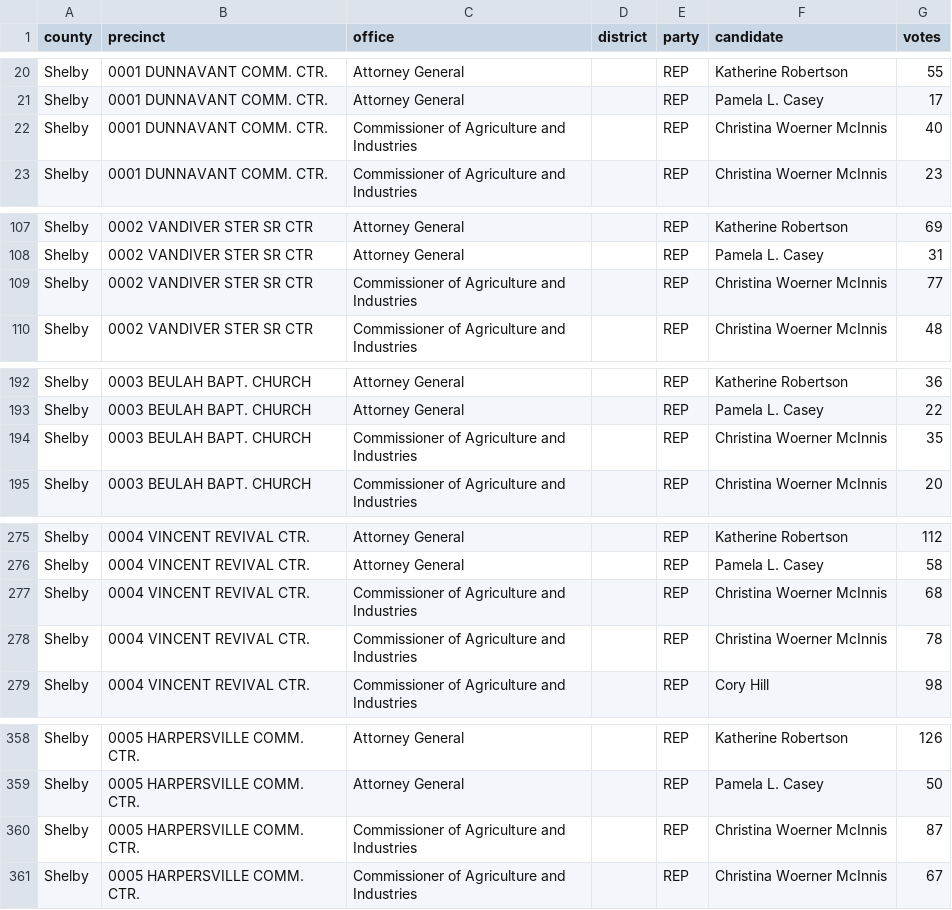
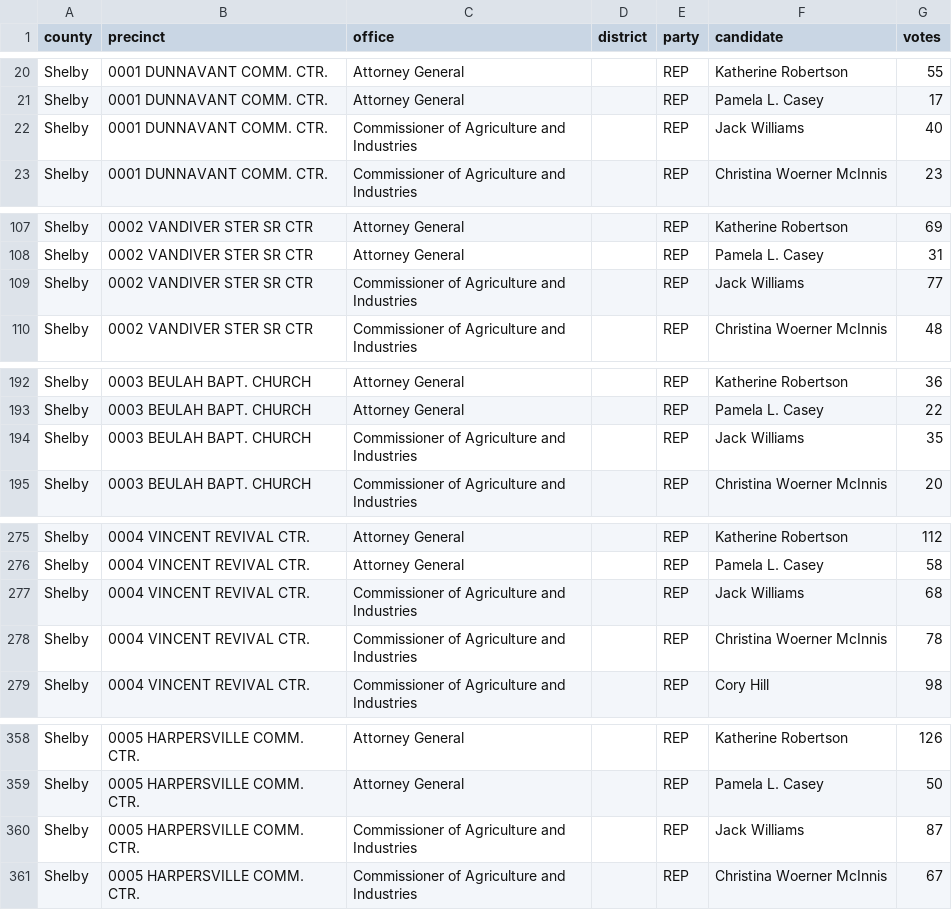
Before and after one commit to openelections/openelections-data-al, a CSV file: 2026/counties/20260519__al__primary__shelby__precinct.csv, drawn as a sheet; only a part is shown, gaps mark what is left out; the diff covers the shown part only.

```diff
--- a/2026/counties/20260519__al__primary__shelby__precinct.csv
+++ b/2026/counties/20260519__al__primary__shelby__precinct.csv
@@ -21,3 +21,3 @@ Shelby,0001 DUNNAVANT COMM. CTR.,Attorney General,,REP,Katherine Robertson,55
 Shelby,0001 DUNNAVANT COMM. CTR.,Attorney General,,REP,Pamela L. Casey,17
-Shelby,0001 DUNNAVANT COMM. CTR.,Commissioner of Agriculture and Industries,,REP,Christina Woerner McInnis,40
+Shelby,0001 DUNNAVANT COMM. CTR.,Commissioner of Agriculture and Industries,,REP,Jack Williams,40
 Shelby,0001 DUNNAVANT COMM. CTR.,Commissioner of Agriculture and Industries,,REP,Christina Woerner McInnis,23
@@ -108,3 +108,3 @@ Shelby,0002 VANDIVER STER SR CTR,Attorney General,,REP,Katherine Robertson,69
 Shelby,0002 VANDIVER STER SR CTR,Attorney General,,REP,Pamela L. Casey,31
-Shelby,0002 VANDIVER STER SR CTR,Commissioner of Agriculture and Industries,,REP,Christina Woerner McInnis,77
+Shelby,0002 VANDIVER STER SR CTR,Commissioner of Agriculture and Industries,,REP,Jack Williams,77
 Shelby,0002 VANDIVER STER SR CTR,Commissioner of Agriculture and Industries,,REP,Christina Woerner McInnis,48
@@ -193,3 +193,3 @@ Shelby,0003 BEULAH BAPT. CHURCH,Attorney General,,REP,Katherine Robertson,36
 Shelby,0003 BEULAH BAPT. CHURCH,Attorney General,,REP,Pamela L. Casey,22
-Shelby,0003 BEULAH BAPT. CHURCH,Commissioner of Agriculture and Industries,,REP,Christina Woerner McInnis,35
+Shelby,0003 BEULAH BAPT. CHURCH,Commissioner of Agriculture and Industries,,REP,Jack Williams,35
 Shelby,0003 BEULAH BAPT. CHURCH,Commissioner of Agriculture and Industries,,REP,Christina Woerner McInnis,20
@@ -276,3 +276,3 @@ Shelby,0004 VINCENT REVIVAL CTR.,Attorney General,,REP,Katherine Robertson,112
 Shelby,0004 VINCENT REVIVAL CTR.,Attorney General,,REP,Pamela L. Casey,58
-Shelby,0004 VINCENT REVIVAL CTR.,Commissioner of Agriculture and Industries,,REP,Christina Woerner McInnis,68
+Shelby,0004 VINCENT REVIVAL CTR.,Commissioner of Agriculture and Industries,,REP,Jack Williams,68
 Shelby,0004 VINCENT REVIVAL CTR.,Commissioner of Agriculture and Industries,,REP,Christina Woerner McInnis,78
@@ -359,3 +359,3 @@ Shelby,0005 HARPERSVILLE COMM. CTR.,Attorney General,,REP,Katherine Robertson,12
 Shelby,0005 HARPERSVILLE COMM. CTR.,Attorney General,,REP,Pamela L. Casey,50
-Shelby,0005 HARPERSVILLE COMM. CTR.,Commissioner of Agriculture and Industries,,REP,Christina Woerner McInnis,87
+Shelby,0005 HARPERSVILLE COMM. CTR.,Commissioner of Agriculture and Industries,,REP,Jack Williams,87
 Shelby,0005 HARPERSVILLE COMM. CTR.,Commissioner of Agriculture and Industries,,REP,Christina Woerner McInnis,67
```
Also changed, not shown: 35 edited cells elsewhere in this file, 1 other file.
